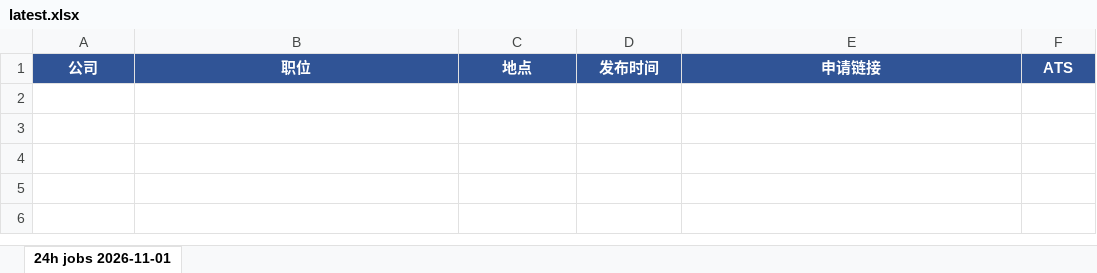
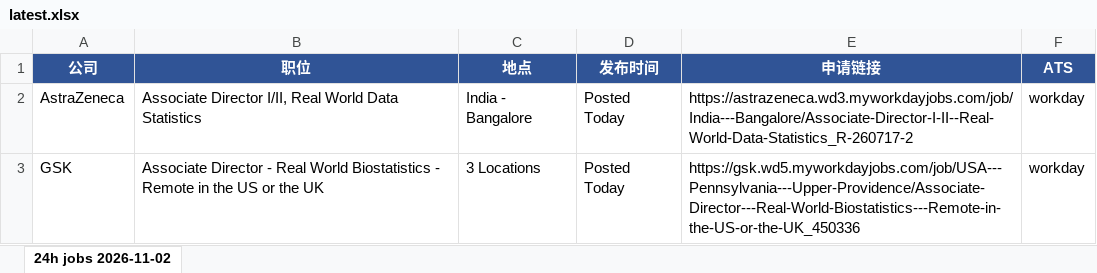
Before and after one commit to Kanaka-Kan/cloude, an Excel workbook: daily-jobs/latest.xlsx, sheet 24h jobs 2026-11-02, drawn as a sheet; values as stored, in another font and other column widths than the file's, no borders; the diff names each change by its address in the sheet, - before the commit and + after, or states it on an @@ line.

```diff
--- a/daily-jobs/latest.xlsx (sheet 24h jobs 2026-11-02)
+++ b/daily-jobs/latest.xlsx (sheet 24h jobs 2026-11-02)
-sheet tab: 24h jobs 2026-11-01
+sheet tab: 24h jobs 2026-11-02
+row 2: AstraZeneca | Associate Director I/II, Real World Data Statistics | India - Bangalore | Posted Today | https://astrazeneca.wd3.myworkdayjobs.com/job/India---Bangalore/Associate-Director-I-II--Real-World-Data-Statistics_R-260717-2 | workday
+row 3: GSK | Associate Director - Real World Biostatistics - Remote in the US or the UK | 3 Locations | Posted Today | https://gsk.wd5.myworkdayjobs.com/job/USA---Pennsylvania---Upper-Providence/Associate-Director---Real-World-Biostatistics---Remote-in-the-US-or-the-UK_450336 | workday
```
Also changed, not shown: daily-jobs/manual-check-latest.xlsx, 3 other files.
